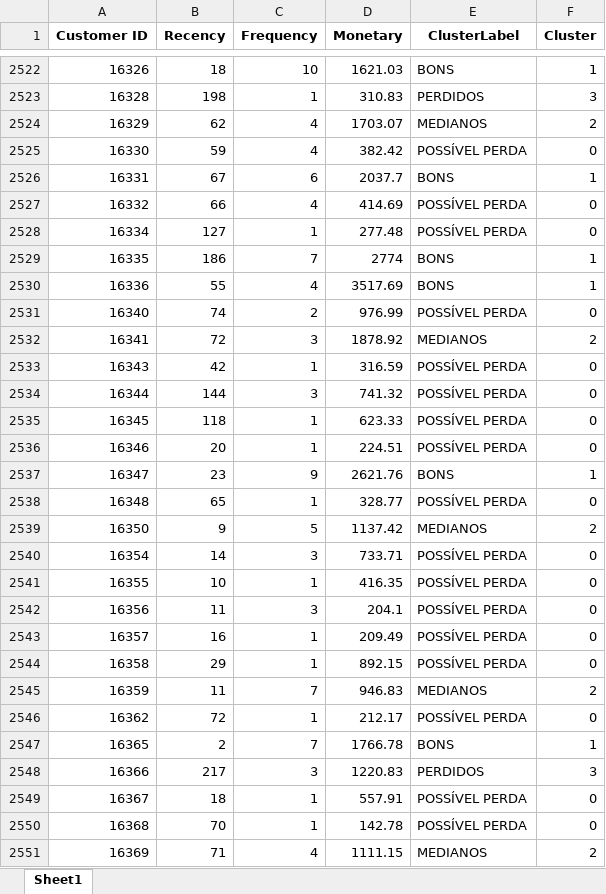
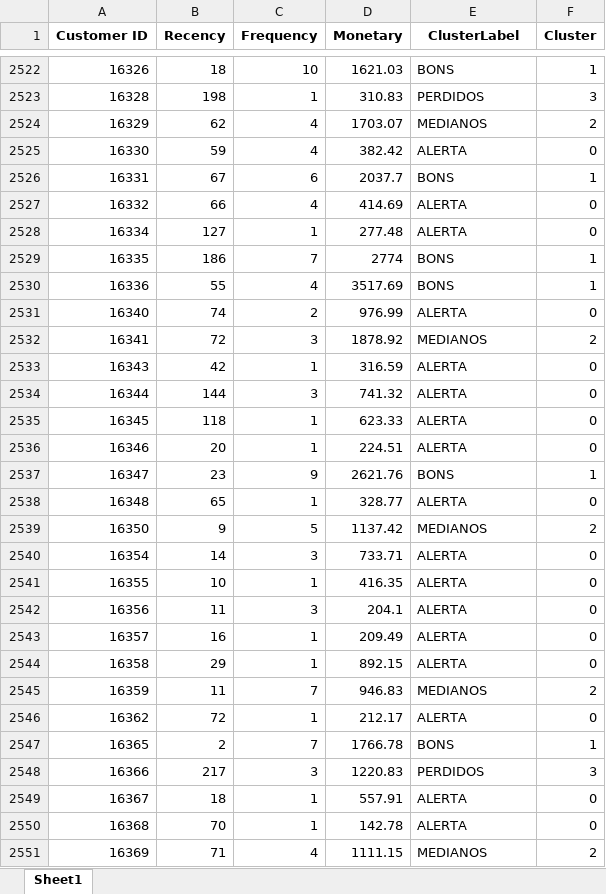
Before and after one commit to idfelipemalatesta/customer-segmentation, an Excel workbook: data/output/clientes_clustering.xlsx, sheet Sheet1, drawn as a sheet; only a part is shown, gaps mark what is left out; values as stored, in another font and other column widths than the file's, no borders; the diff covers the shown part only; the diff names each change by its address in the sheet, - before the commit and + after, or states it on an @@ line.

```diff
--- a/data/output/clientes_clustering.xlsx (sheet Sheet1)
+++ b/data/output/clientes_clustering.xlsx (sheet Sheet1)
-E2525 (ClusterLabel): POSSÍVEL PERDA
+E2525 (ClusterLabel): ALERTA
-E2527:E2528 (ClusterLabel): POSSÍVEL PERDA
+E2527:E2528 (ClusterLabel): ALERTA
-E2531 (ClusterLabel): POSSÍVEL PERDA
+E2531 (ClusterLabel): ALERTA
-E2533:E2536 (ClusterLabel): POSSÍVEL PERDA
+E2533:E2536 (ClusterLabel): ALERTA
-E2538 (ClusterLabel): POSSÍVEL PERDA
+E2538 (ClusterLabel): ALERTA
-E2540:E2544 (ClusterLabel): POSSÍVEL PERDA
+E2540:E2544 (ClusterLabel): ALERTA
-E2546 (ClusterLabel): POSSÍVEL PERDA
+E2546 (ClusterLabel): ALERTA
-E2549:E2550 (ClusterLabel): POSSÍVEL PERDA
+E2549:E2550 (ClusterLabel): ALERTA
```
Also changed, not shown: 1480 edited cells elsewhere in this sheet, data/output/cluster_explicacao.xlsx, data/output/mean_rfm_cluster.xlsx, 2 other files.
